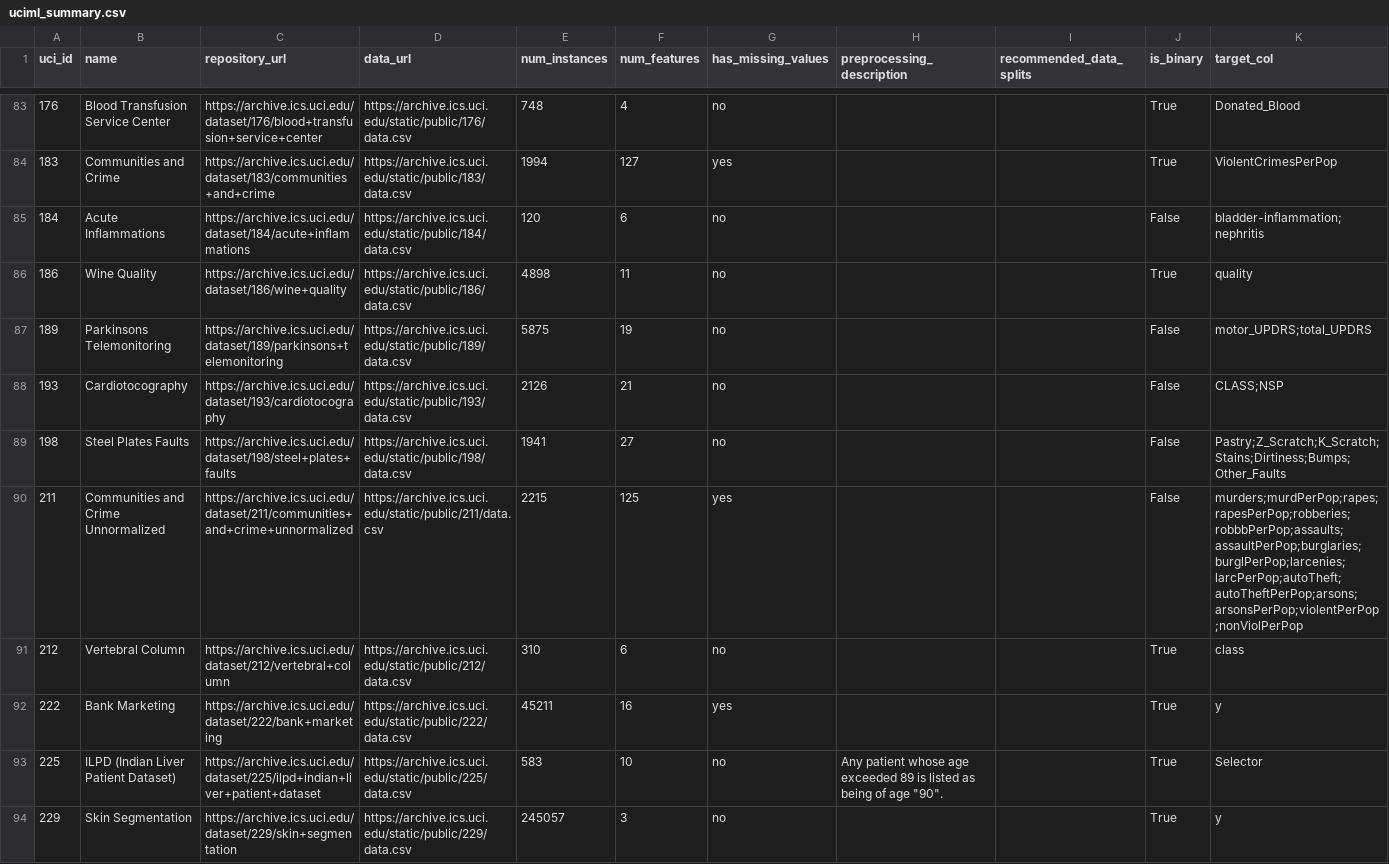
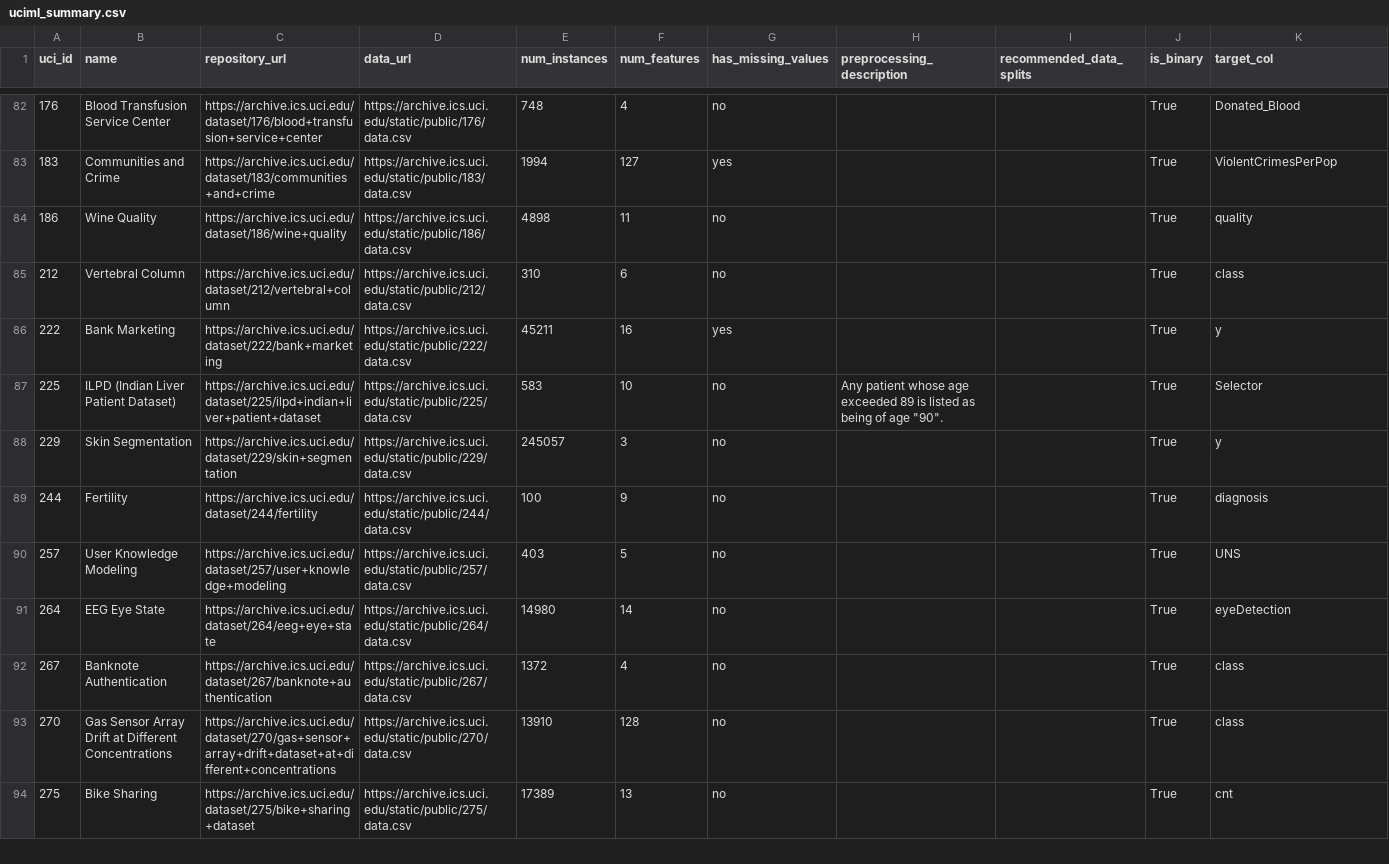
Before and after one commit to Bachega/dataset_fetch, a CSV file: uciml_summary.csv, drawn as a sheet; only a part is shown, gaps mark what is left out; the shorter side is filled out with more unchanged rows; the diff covers the shown part only; the diff names each change by its address in the sheet, - before the commit and + after, or states it on an @@ line.

Commit message:
processed datasets done

```diff
--- a/uciml_summary.csv
+++ b/uciml_summary.csv
-row 85: 184 | Acute Inflammations | https://archive.ics.uci.edu/dataset/184/acute+inflammations | https://archive.ics.uci.edu/static/public/184/data.csv | 120 | 6 | no |  |  | False | bladder-inflammation;nephritis
-row 87: 189 | Parkinsons Telemonitoring | https://archive.ics.uci.edu/dataset/189/parkinsons+telemonitoring | https://archive.ics.uci.edu/static/public/189/data.csv | 5875 | 19 | no |  |  | False | motor_UPDRS;total_UPDRS
-row 88: 193 | Cardiotocography | https://archive.ics.uci.edu/dataset/193/cardiotocography | https://archive.ics.uci.edu/static/public/193/data.csv | 2126 | 21 | no |  |  | False | CLASS;NSP
-row 89: 198 | Steel Plates Faults | https://archive.ics.uci.edu/dataset/198/steel+plates+faults | https://archive.ics.uci.edu/static/public/198/data.csv | 1941 | 27 | no |  |  | False | Pastry;Z_Scratch;K_Scratch;Stains;Dirtiness;Bumps;Other_Faults
-row 90: 211 | Communities and Crime Unnormalized | https://archive.ics.uci.edu/dataset/211/communities+and+crime+unnormalized | https://archive.ics.uci.edu/static/public/211/data.csv | 2215 | 125 | yes |  |  | False | murders;murdPerPop;rapes;rapesPerPop;robberies;robbbPerPop;assaults;assaultPerPop;burglaries;burglPerPop;larcenies;larcPerPop;autoTheft;autoTheftPerPop;arsons;arsonsPerPop;violentPerPop;nonViolPerPop
```
Also changed, not shown: 13 removed rows elsewhere in this file, 3 other files.
